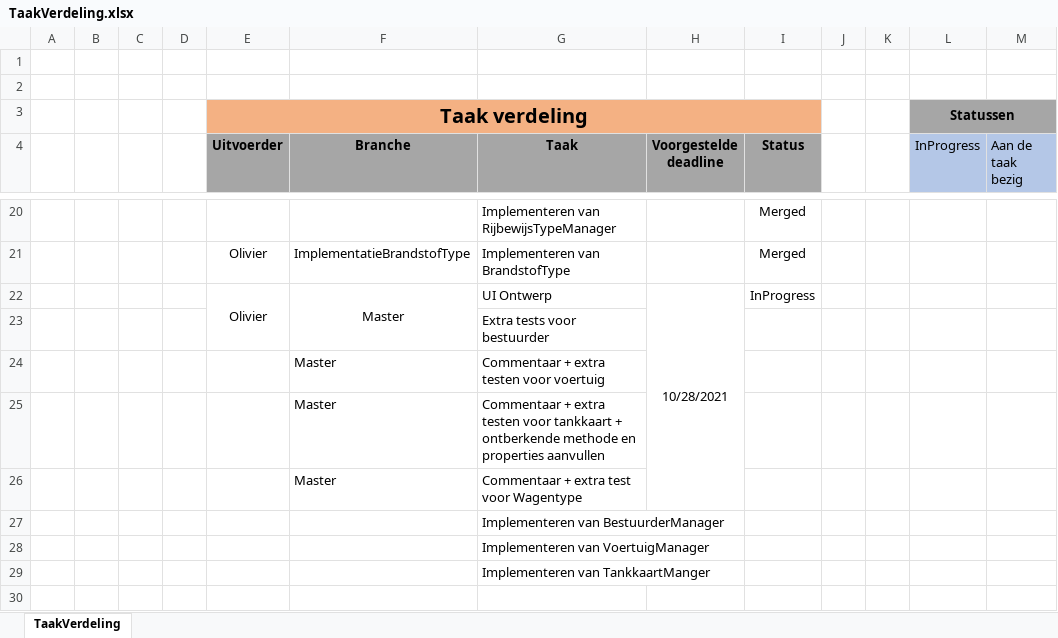
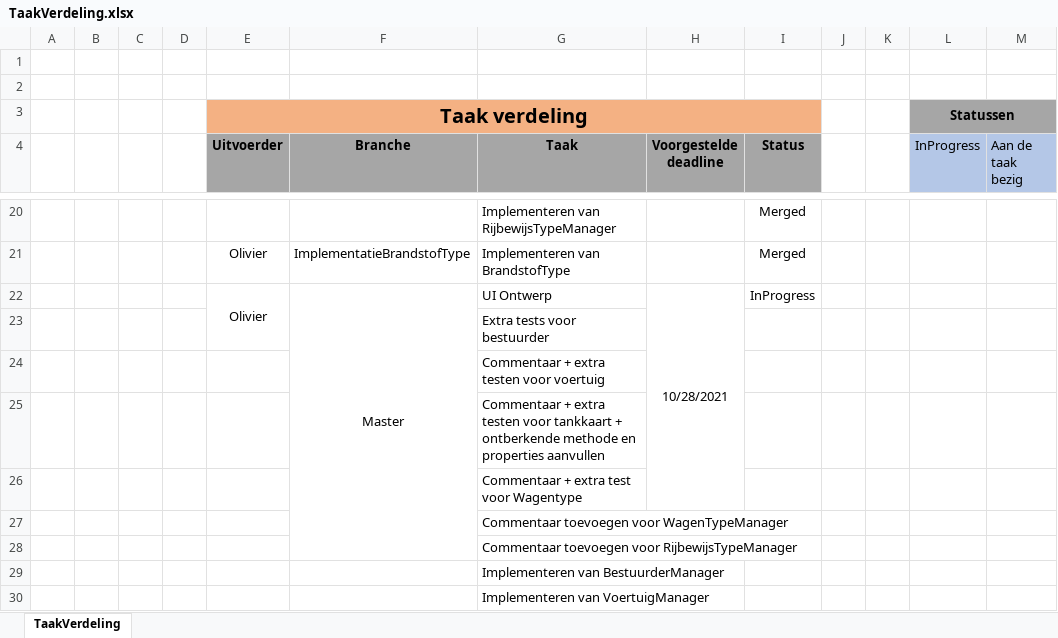
Before and after one commit to OlivierDeNeef/FleetMangementApp, an Excel workbook: Documentatie/Logboeken/TaakVerdeling.xlsx, sheet TaakVerdeling, drawn as a sheet; only a part is shown, gaps mark what is left out; the shorter side is filled out with more unchanged rows; values as stored, in another font and other column widths than the file's, no borders; conditional formats not drawn; removed rows and columns are numbered as before the commit, all else as after; the diff names each change by its address in the sheet, - before the commit and + after, or states it on an @@ line.

Commit message:
Update TaakVerdeling.xlsx

```diff
--- a/Documentatie/Logboeken/TaakVerdeling.xlsx (sheet TaakVerdeling)
+++ b/Documentatie/Logboeken/TaakVerdeling.xlsx (sheet TaakVerdeling)
-F22:F23 merged
+F22:F28 merged
-F24:F26 (Branche): Master
+F24:F26 (Branche): (empty)
+row 27:  |  |  |  |  |  | Commentaar toevoegen voor WagenTypeManager
+row 28:  |  |  |  |  |  | Commentaar toevoegen voor RijbewijsTypeManager
```
